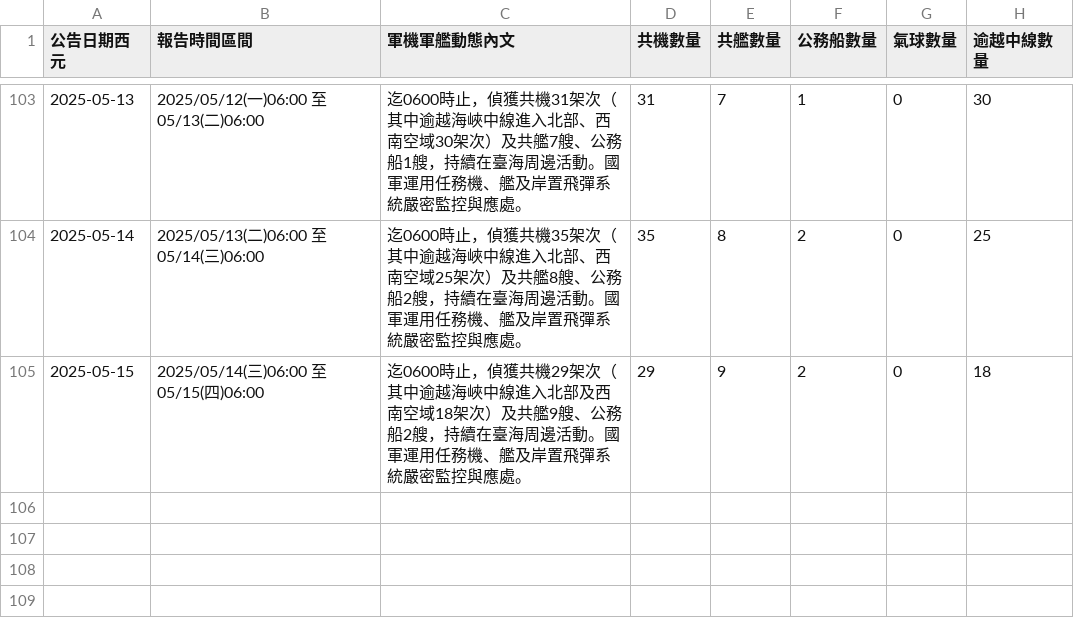
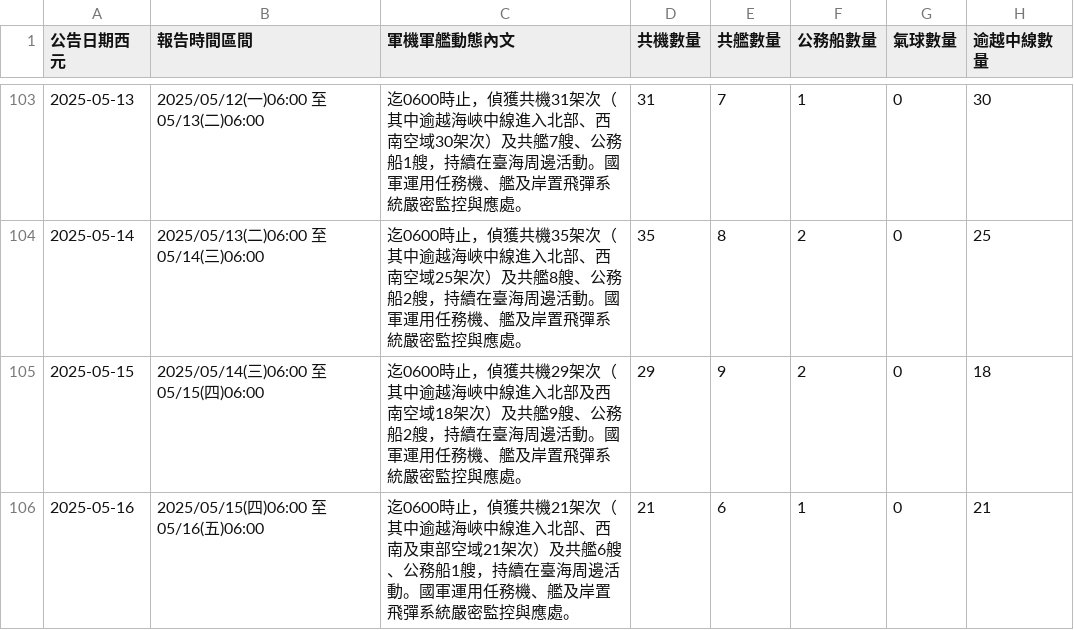
Before and after one commit to marcsie/taiwainwin, a CSV file: raw/taiwaiwin-data.csv, drawn as a sheet; only a part is shown, gaps mark what is left out.

Commit message:
Update taiwaiwin-data.csv

```diff
--- a/raw/taiwaiwin-data.csv
+++ b/raw/taiwaiwin-data.csv
@@ -105 +105,2 @@
 2025-05-15,2025/05/14(三)06:00 至 05/15(四)06:00,迄0600時止，偵獲共機29架次（其中逾越海峽中線進入北部及西南空域18架次）及共艦9艘、公務船2艘，持續在臺海周邊活動。國軍運用任務機、艦及岸置飛彈系統嚴密監控與應處。,29,9,2,0,18
+2025-05-16,2025/05/15(四)06:00 至 05/16(五)06:00,迄0600時止，偵獲共機21架次（其中逾越海峽中線進入北部、西南及東部空域21架次）及共艦6艘、公務船1艘，持續在臺海周邊活動。國軍運用任務機、艦及岸置飛彈系統嚴密監控與應處。,21,6,1,0,21
```
